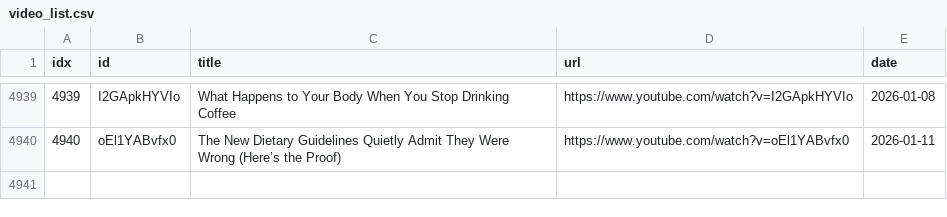
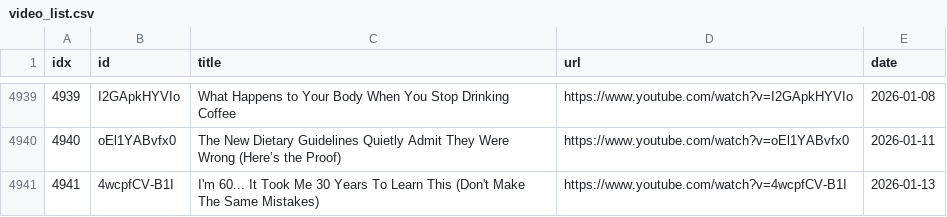
Before and after one commit to sumsjp/Drberg, a CSV file: src/video_list.csv, drawn as a sheet; only a part is shown, gaps mark what is left out.

```diff
--- a/src/video_list.csv
+++ b/src/video_list.csv
@@ -4940 +4940,2 @@ idx,id,title,url,date
 4940,oEl1YABvfx0,The New Dietary Guidelines Quietly Admit They Were Wrong (Here’s the Proof),https://www.youtube.com/watch?v=oEl1YABvfx0,2026-01-11
+4941,4wcpfCV-B1I,I'm 60... It Took Me 30 Years To Learn This (Don't Make The Same Mistakes),https://www.youtube.com/watch?v=4wcpfCV-B1I,2026-01-13
```
Also changed, not shown: 4 other files.
